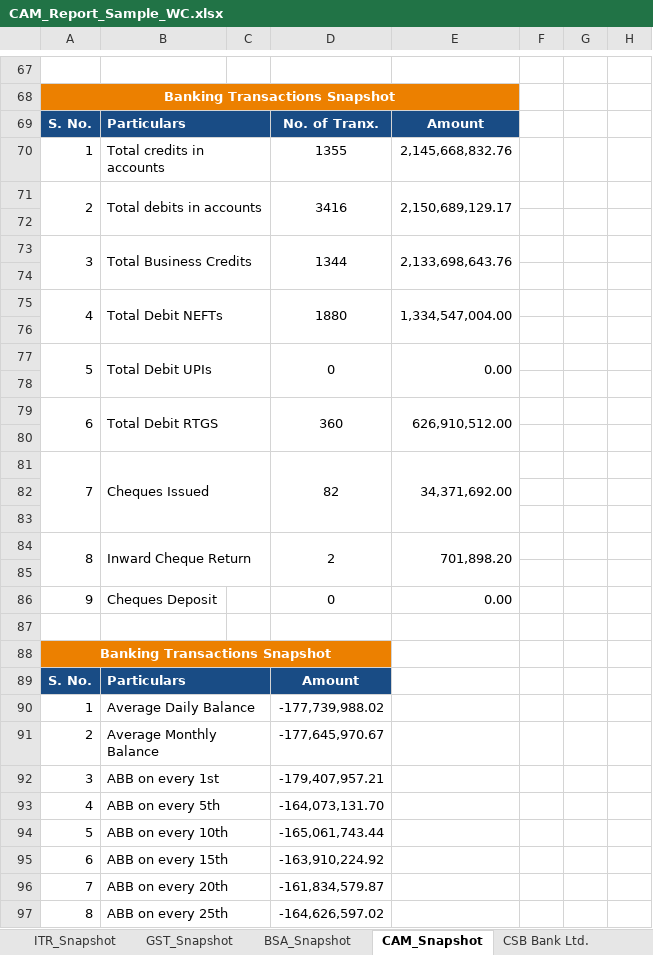
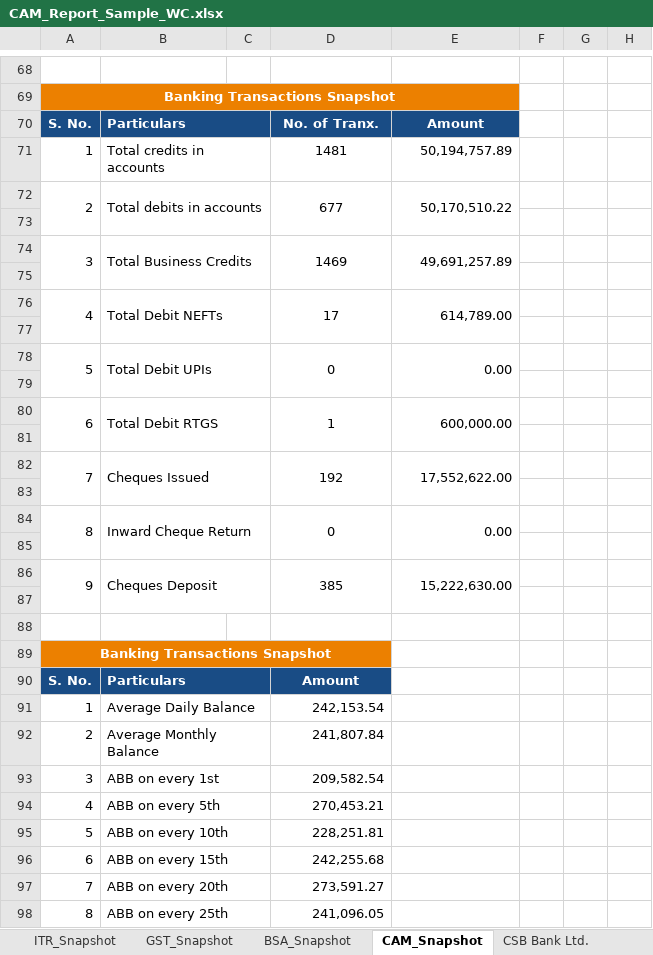
Before and after one commit to dev-bhuptani-jarvis/credorbit-demo, an Excel workbook: public/assets/images/CAM_Report_Sample_WC.xlsx, sheet CAM_Snapshot, drawn as a sheet; only a part is shown, gaps mark what is left out; values as stored, in another font and other column widths than the file's, no borders; charts and pictures not drawn; removed rows and columns are numbered as before the commit, all else as after; the diff covers the shown part only; the diff names each change by its address in the sheet, - before the commit and + after, or states it on an @@ line.

```diff
--- a/public/assets/images/CAM_Report_Sample_WC.xlsx (sheet CAM_Snapshot)
+++ b/public/assets/images/CAM_Report_Sample_WC.xlsx (sheet CAM_Snapshot)
-D71: 1355
+D71: 1481
-E71: 2,145,668,832.76
+E71: 50,194,757.89
-D72: 3416
+D72: 677
-E72: 2,150,689,129.17
+E72: 50,170,510.22
-D74: 1344
+D74: 1469
-E74: 2,133,698,643.76
+E74: 49,691,257.89
-D76: 1880
+D76: 17
-E76: 1,334,547,004.00
+E76: 614,789.00
-D80: 360
+D80: 1
-E80: 626,910,512.00
+E80: 600,000.00
-A81:A83 merged
+A82:A83 merged
-B81:C83 merged
+B82:C83 merged
-D82: 82
+D82: 192
-D81:D83 merged
+D82:D83 merged
-E82: 34,371,692.00
+E82: 17,552,622.00
-E81:E83 merged
+E82:E83 merged
+row 84: 8 | Inward Cheque Return |  | 0 | 0.00
-row 84: 8 | Inward Cheque Return |  | 2 | 701,898.20
+row 86: 9 | Cheques Deposit |  | 385 | 15,222,630.00
-row 86: 9 | Cheques Deposit |  | 0 | 0.00
-D91: -177,739,988.02
+D91: 242,153.54
-D92: -177,645,970.67
+D92: 241,807.84
-D93: -179,407,957.21
+D93: 209,582.54
-D94: -164,073,131.70
+D94: 270,453.21
-D95: -165,061,743.44
+D95: 228,251.81
-D96: -163,910,224.92
+D96: 242,255.68
-D97: -161,834,579.87
+D97: 273,591.27
-D98: -164,626,597.02
+D98: 241,096.05
```
Also changed, not shown: 48 added rows, 47 removed rows, 92 edited cells and merged cells elsewhere in this sheet, sheet ITR_Snapshot, sheet GST_Snapshot, sheet BSA_Snapshot, sheet CSB Bank Ltd., other sheet tabs, charts or pictures, public/assets/images/CAM_Report_Sample_LAP.xlsx, public/assets/images/ITR Report_Sample.xlsx, 4 other files.
